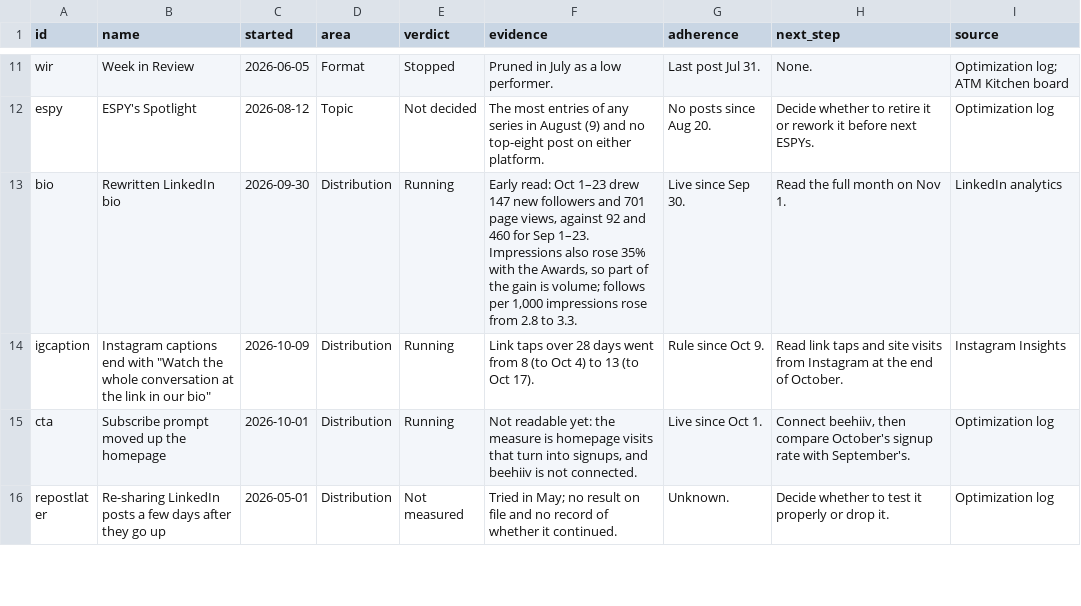
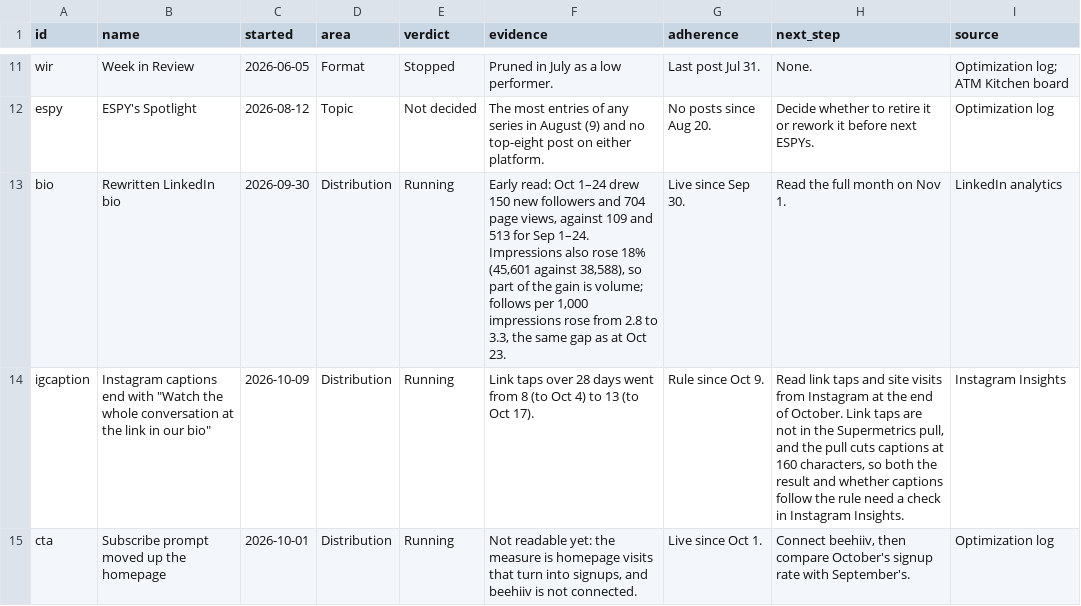
Before and after one commit to Tohomito/atm-dashboard, a CSV file: data/tests.csv, drawn as a sheet; only a part is shown, gaps mark what is left out; the shorter side is filled out with more unchanged rows; the diff covers the shown part only.

```diff
--- a/data/tests.csv
+++ b/data/tests.csv
@@ -12,4 +12,4 @@ wir,Week in Review,2026-06-05,Format,Stopped,Pruned in July as a low performer.,
 espy,ESPY's Spotlight,2026-08-12,Topic,Not decided,The most entries of any series in August (9) and no top-eight post on either platform.,No posts since Aug 20.,Decide whether to retire it or rework it before next ESPYs.,Optimization log
-bio,Rewritten LinkedIn bio,2026-09-30,Distribution,Running,"Early read: Oct 1–23 drew 147 new followers and 701 page views, against 92 and 460 for Sep 1–23. Impressions also rose 35% with the Awards, so part of the gain is volume; follows per 1,000 impressions rose from 2.8 to 3.3.",Live since Sep 30.,Read the full month on Nov 1.,LinkedIn analytics
-igcaption,"Instagram captions end with ""Watch the whole conversation at the link in our bio""",2026-10-09,Distribution,Running,Link taps over 28 days went from 8 (to Oct 4) to 13 (to Oct 17).,Rule since Oct 9.,Read link taps and site visits from Instagram at the end of October.,Instagram Insights
+bio,Rewritten LinkedIn bio,2026-09-30,Distribution,Running,"Early read: Oct 1–24 drew 150 new followers and 704 page views, against 109 and 513 for Sep 1–24. Impressions also rose 18% (45,601 against 38,588), so part of the gain is volume; follows per 1,000 impressions rose from 2.8 to 3.3, the same gap as at Oct 23.",Live since Sep 30.,Read the full month on Nov 1.,LinkedIn analytics
+igcaption,"Instagram captions end with ""Watch the whole conversation at the link in our bio""",2026-10-09,Distribution,Running,Link taps over 28 days went from 8 (to Oct 4) to 13 (to Oct 17).,Rule since Oct 9.,"Read link taps and site visits from Instagram at the end of October. Link taps are not in the Supermetrics pull, and the pull cuts captions at 160 characters, so both the result and whether captions follow the rule need a check in Instagram Insights.",Instagram Insights
 cta,Subscribe prompt moved up the homepage,2026-10-01,Distribution,Running,"Not readable yet: the measure is homepage visits that turn into signups, and beehiiv is not connected.",Live since Oct 1.,"Connect beehiiv, then compare October's signup rate with September's.",Optimization log
```
Also changed, not shown: 2 added rows and 2 edited cells elsewhere in this file, data/briefings.csv, data/companies.csv.
